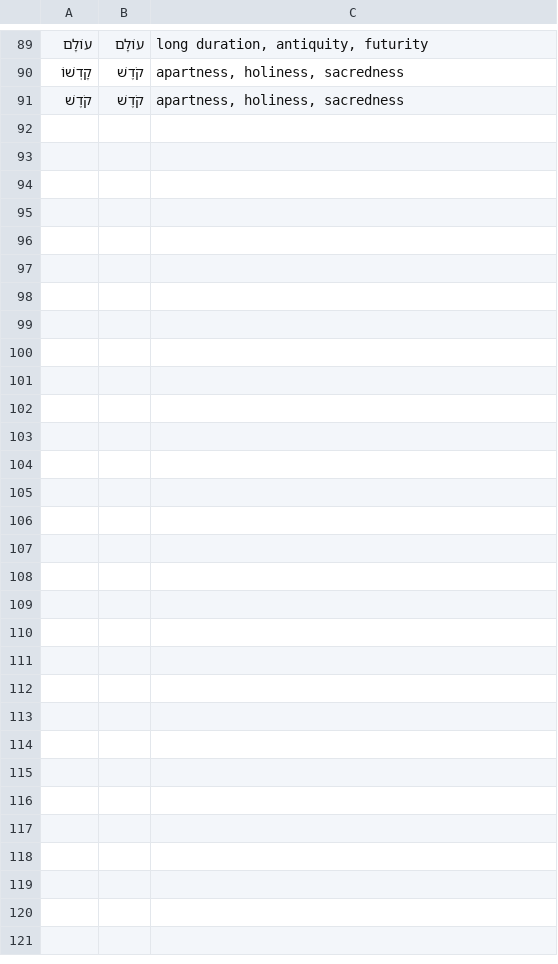
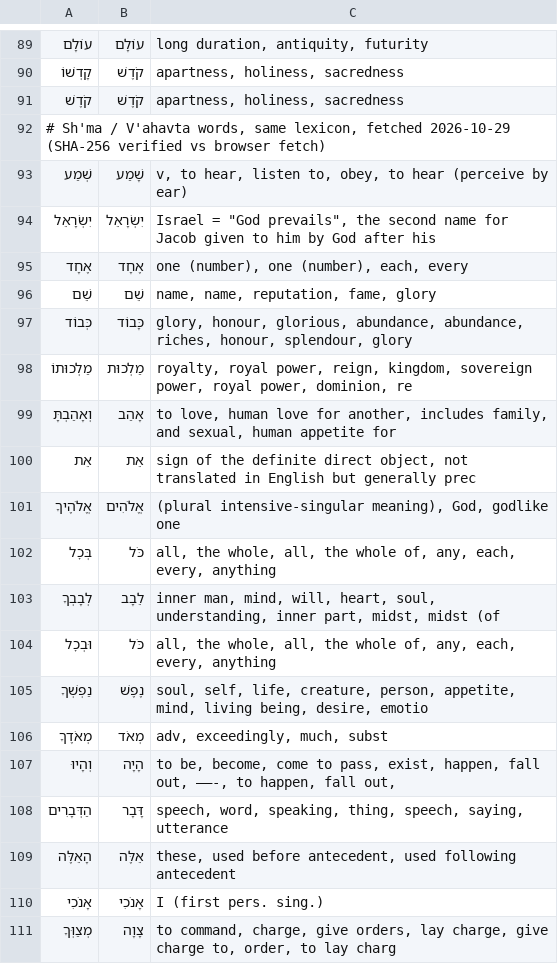
Before and after one commit to jamiepillsbury-collab/kavanah, a TSV file: data/src/lexicon-bdb.tsv, drawn as a sheet; only a part is shown, gaps mark what is left out; the diff covers the shown part only; the diff names each change by its address in the sheet, - before the commit and + after, or states it on an @@ line.

```diff
--- a/data/src/lexicon-bdb.tsv
+++ b/data/src/lexicon-bdb.tsv
+row 92: # Sh'ma / V'ahavta words, same lexicon, fetched 2026-10-29 (SHA-256 verified vs browser fetch)
+row 93: שְׁמַע | שָׁמַע | v, to hear, listen to, obey, to hear (perceive by ear)
+row 94: יִשְׂרָאֵל | יִשְׂרָאֵל | Israel = "God prevails", the second name for Jacob given to him by God after his
+row 95: אֶחָד | אֶחָד | one (number), one (number), each, every
+row 96: שֵׁם | שֵׁם | name, name, reputation, fame, glory
+row 97: כְּבוֹד | כָּבוֹד | glory, honour, glorious, abundance, abundance, riches, honour, splendour, glory
+row 98: מַלְכוּתוֹ | מַלְכוּת | royalty, royal power, reign, kingdom, sovereign power, royal power, dominion, re
+row 99: וְאָהַבְתָּ | אָהַב | to love, human love for another, includes family, and sexual, human appetite for
+row 100: אֵת | אֵת | sign of the definite direct object, not translated in English but generally prec
+row 101: אֱלֹהֶיךָ | אֱלֹהִים | (plural intensive-singular meaning), God, godlike one
+row 102: בְּכׇל | כֹּל | all, the whole, all, the whole of, any, each, every, anything
+row 103: לְבָבְךָ | לֵבָב | inner man, mind, will, heart, soul, understanding, inner part, midst, midst (of
+row 104: וּבְכׇל | כֹּל | all, the whole, all, the whole of, any, each, every, anything
+row 105: נַפְשְׁךָ | נֶפֶשׁ | soul, self, life, creature, person, appetite, mind, living being, desire, emotio
+row 106: מְאֹדֶךָ | מְאֹד | adv, exceedingly, much, subst
+row 107: וְהָיוּ | הָיָה | to be, become, come to pass, exist, happen, fall out, ——-, to happen, fall out,
+row 108: הַדְּבָרִים | דָּבָר | speech, word, speaking, thing, speech, saying, utterance
+row 109: הָאֵלֶּה | אֵלֶּה | these, used before antecedent, used following antecedent
+row 110: אָנֹכִי | אָנֹכִי | I (first pers. sing.)
+row 111: מְצַוְּךָ | צָוָה | to command, charge, give orders, lay charge, give charge to, order, to lay charg
```
Also changed, not shown: 37 added rows elsewhere in this file, 8 other files.
